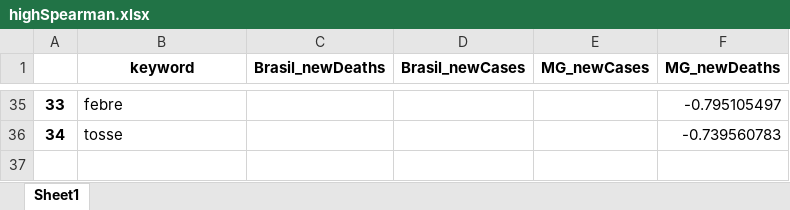
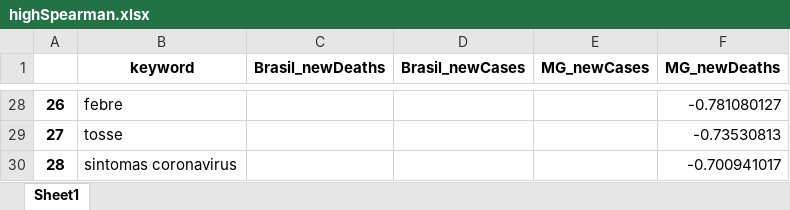
Before and after one commit to CDA-EPCWeb/Google-Trends, an Excel workbook: Correlations/highSpearman.xlsx, sheet Sheet1, drawn as a sheet; only a part is shown, gaps mark what is left out; values as stored, in another font and other column widths than the file's, no borders; addresses are those after the commit; the diff covers the shown part only; the diff names each change by its address in the sheet, - before the commit and + after, or states it on an @@ line.

```diff
--- a/Correlations/highSpearman.xlsx (sheet Sheet1)
+++ b/Correlations/highSpearman.xlsx (sheet Sheet1)
@@ column A renumbered between rows 9 and 29 @@
-F28 (MG_newDeaths): -0.795105497
+F28 (MG_newDeaths): -0.781080127
-F29 (MG_newDeaths): -0.739560783
+F29 (MG_newDeaths): -0.73530813
+row 30: 28 | sintomas coronavirus |  |  |  | -0.700941017
```
Also changed, not shown: 15 added rows, 22 removed rows and 24 edited cells elsewhere in this sheet, Correlations/highPearson.xlsx, Correlations/lowPearson.xlsx, 3 other files.
